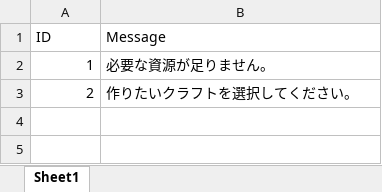
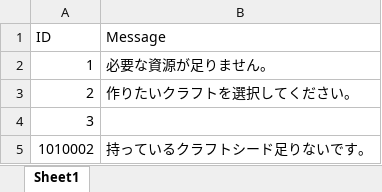
Before and after one commit to jobcrowngame/CraftStory, an Excel workbook: Config/Excel/ErrorMsg.xlsx, sheet Sheet1, drawn as a sheet; values as stored, in another font and other column widths than the file's, no borders; table styles not drawn; the diff names each change by its address in the sheet, - before the commit and + after, or states it on an @@ line.

```diff
--- a/Config/Excel/ErrorMsg.xlsx (sheet Sheet1)
+++ b/Config/Excel/ErrorMsg.xlsx (sheet Sheet1)
+row 4: 3
+row 5: 1010002 | 持っているクラフトシード足りないです。
```
Also changed, not shown: 11 other files.
